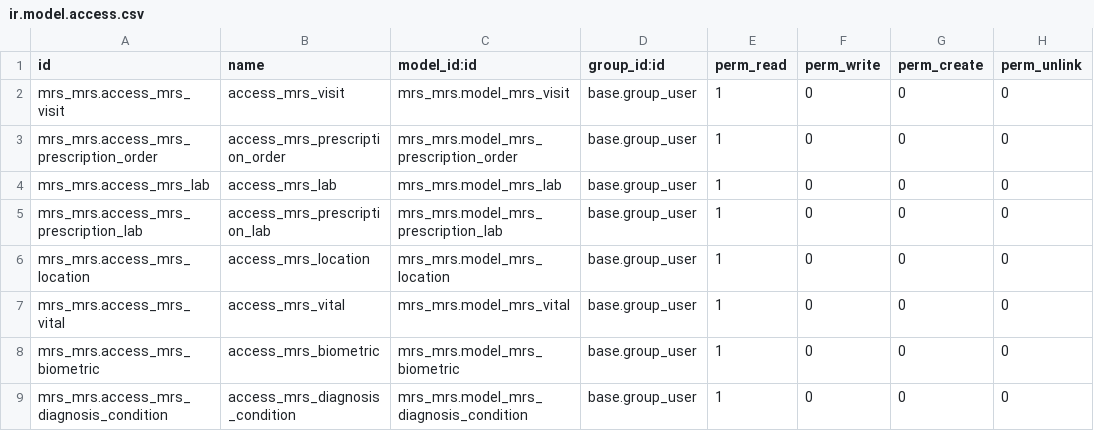
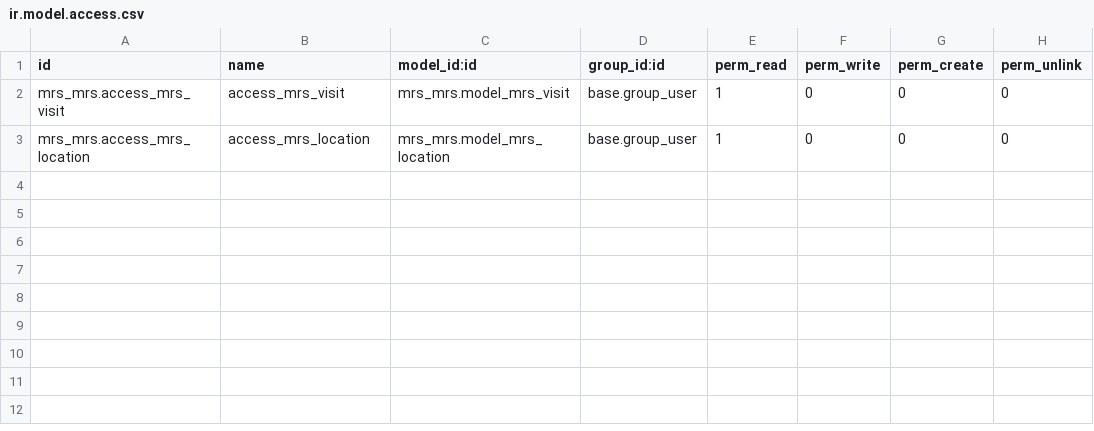
Before and after one commit to htun-htethtetaung/mrs_addons, a CSV file: mrs_mrs/security/ir.model.access.csv, drawn as a sheet; the diff names each change by its address in the sheet, - before the commit and + after, or states it on an @@ line.

```diff
--- a/mrs_mrs/security/ir.model.access.csv
+++ b/mrs_mrs/security/ir.model.access.csv
-row 3: mrs_mrs.access_mrs_prescription_order | access_mrs_prescription_order | mrs_mrs.model_mrs_prescription_order | base.group_user | 1 | 0 | 0 | 0
-row 4: mrs_mrs.access_mrs_lab | access_mrs_lab | mrs_mrs.model_mrs_lab | base.group_user | 1 | 0 | 0 | 0
-row 5: mrs_mrs.access_mrs_prescription_lab | access_mrs_prescription_lab | mrs_mrs.model_mrs_prescription_lab | base.group_user | 1 | 0 | 0 | 0
-row 7: mrs_mrs.access_mrs_vital | access_mrs_vital | mrs_mrs.model_mrs_vital | base.group_user | 1 | 0 | 0 | 0
-row 8: mrs_mrs.access_mrs_biometric | access_mrs_biometric | mrs_mrs.model_mrs_biometric | base.group_user | 1 | 0 | 0 | 0
-row 9: mrs_mrs.access_mrs_diagnosis_condition | access_mrs_diagnosis_condition | mrs_mrs.model_mrs_diagnosis_condition | base.group_user | 1 | 0 | 0 | 0
```
Also changed, not shown: 57 other files.
